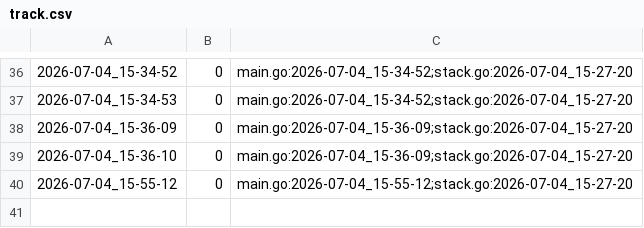
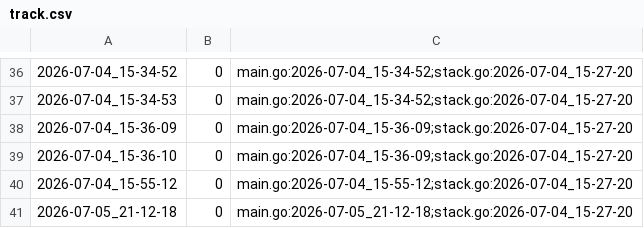
Before and after one commit to qxcode-course/ed-seg-bloco-a-spacercoding, a CSV file: ED/.tko/track/ed@pilhado/track.csv, drawn as a sheet; only a part is shown, gaps mark what is left out.

```diff
--- a/ED/.tko/track/ed@pilhado/track.csv
+++ b/ED/.tko/track/ed@pilhado/track.csv
@@ -40 +40,2 @@
 2026-07-04_15-55-12,0,main.go:2026-07-04_15-55-12;stack.go:2026-07-04_15-27-20
+2026-07-05_21-12-18,0,main.go:2026-07-05_21-12-18;stack.go:2026-07-04_15-27-20
```
Also changed, not shown: 32 other files.
